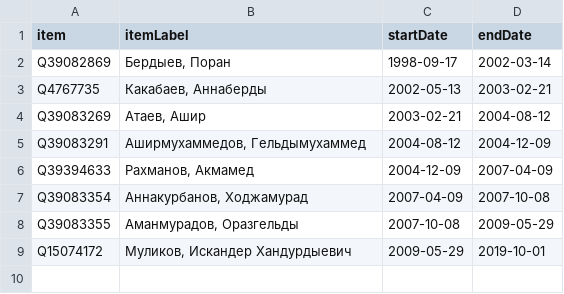
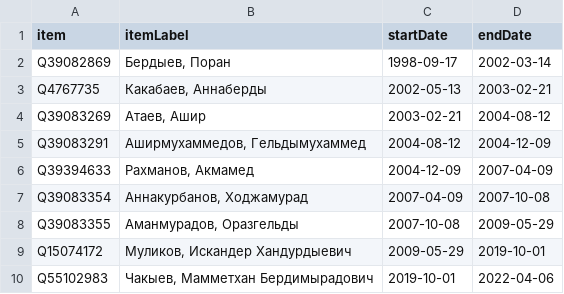
Before and after one commit to every-politician-scrapers/turkmenistan, a CSV file: sources/wpoffice/interior-minister/scraped.csv, drawn as a sheet; the diff names each change by its address in the sheet, - before the commit and + after, or states it on an @@ line.

Commit message:
Compare external sources to Wikidata

```diff
--- a/sources/wpoffice/interior-minister/scraped.csv
+++ b/sources/wpoffice/interior-minister/scraped.csv
+row 10: Q55102983 | Чакыев, Мамметхан Бердимырадович | 2019-10-01 | 2022-04-06
```
Also changed, not shown: sources/wpoffice/finance-economy-minister/scraped.csv, 1 other file.
